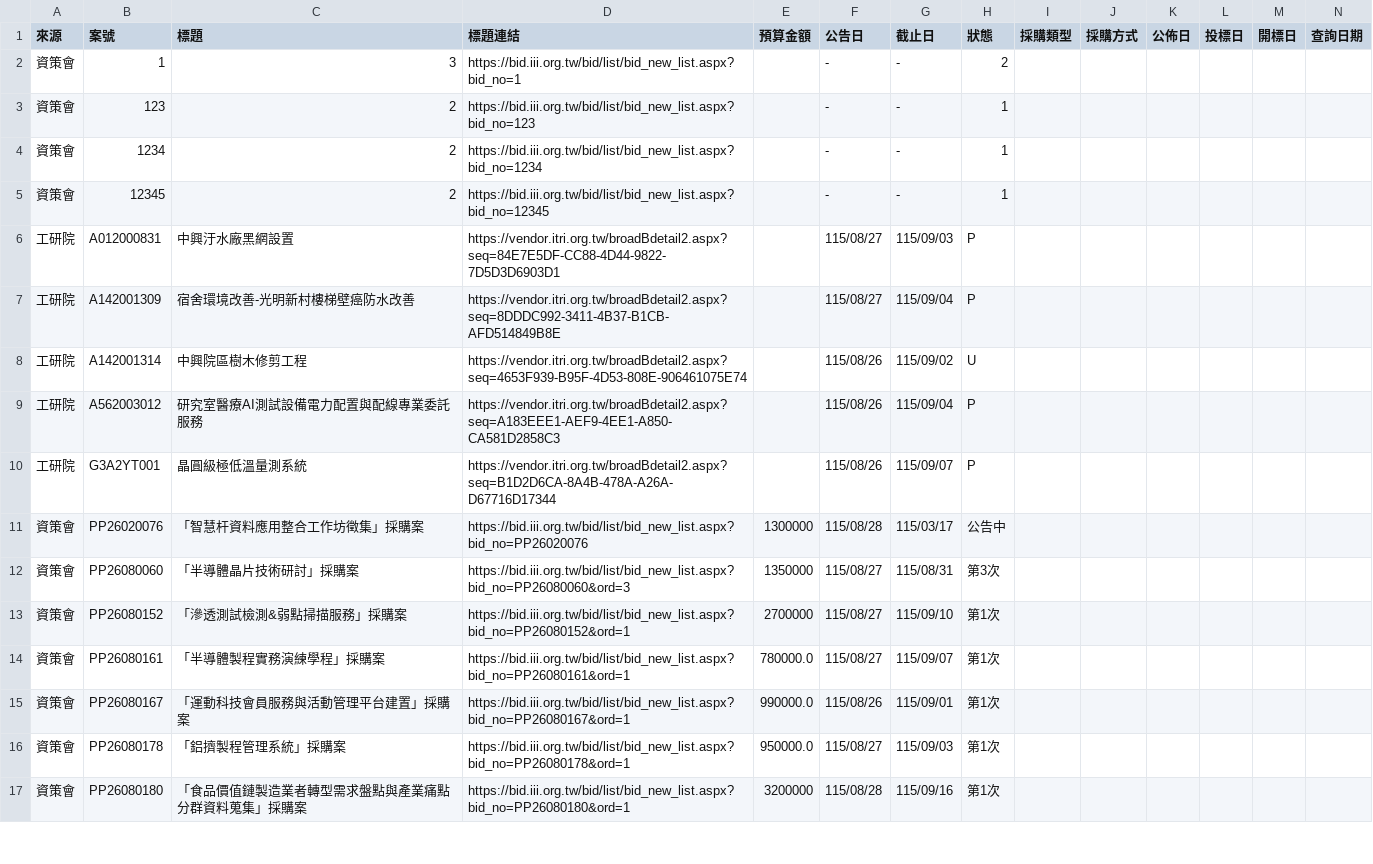
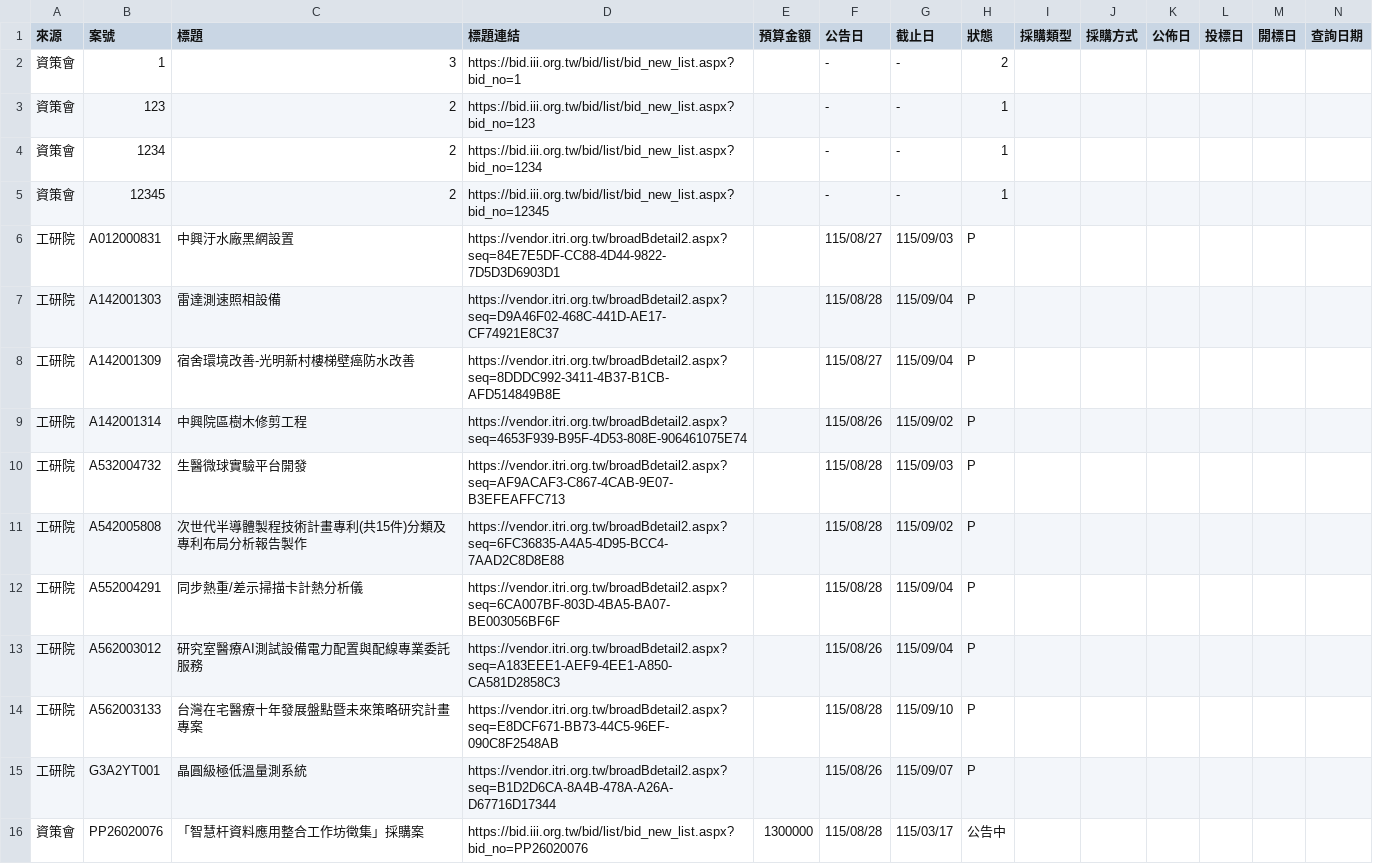
Before and after one commit to espresso3568/bitwin, a CSV file: data/latest.csv, drawn as a sheet; only a part is shown; the shorter side is filled out with more unchanged rows; addresses are those after the commit; rows hold the shown columns only; the diff names each change by its address in the sheet, - before the commit and + after, or states it on an @@ line.

```diff
--- a/data/latest.csv
+++ b/data/latest.csv
+row 7: 工研院 | A142001303 | 雷達測速照相設備 | https://vendor.itri.org.tw/broadBdetail2.aspx?seq=D9A46F02-468C-441D-AE17-CF74921E8C37 |  | 115/08/28 | 115/09/04 | P
-H9 (狀態): U
+H9 (狀態): P
+row 10: 工研院 | A532004732 | 生醫微球實驗平台開發 | https://vendor.itri.org.tw/broadBdetail2.aspx?seq=AF9ACAF3-C867-4CAB-9E07-B3EFEAFFC713 |  | 115/08/28 | 115/09/03 | P
+row 11: 工研院 | A542005808 | 次世代半導體製程技術計畫專利(共15件)分類及專利布局分析報告製作 | https://vendor.itri.org.tw/broadBdetail2.aspx?seq=6FC36835-A4A5-4D95-BCC4-7AAD2C8D8E88 |  | 115/08/28 | 115/09/02 | P
+row 12: 工研院 | A552004291 | 同步熱重/差示掃描卡計熱分析儀 | https://vendor.itri.org.tw/broadBdetail2.aspx?seq=6CA007BF-803D-4BA5-BA07-BE003056BF6F |  | 115/08/28 | 115/09/04 | P
+row 14: 工研院 | A562003133 | 台灣在宅醫療十年發展盤點暨未來策略研究計畫專案 | https://vendor.itri.org.tw/broadBdetail2.aspx?seq=E8DCF671-BB73-44C5-96EF-090C8F2548AB |  | 115/08/28 | 115/09/10 | P
```
Also changed, not shown: data/三站標案_20260828.csv, 3 other files.
